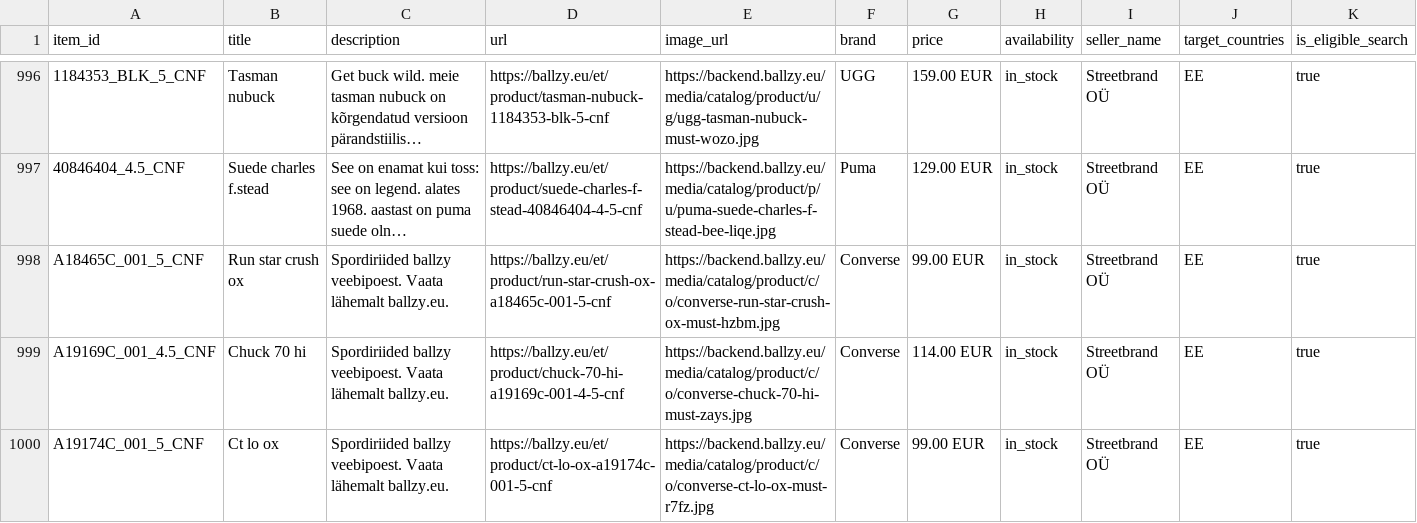
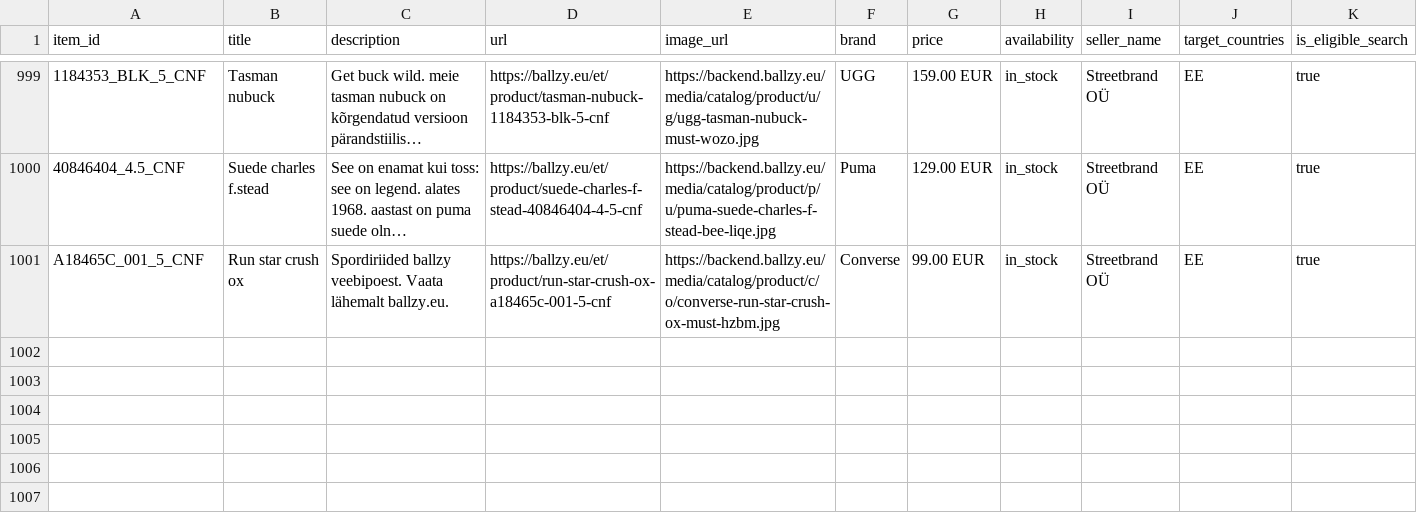
Before and after one commit to tanelneemoja/cropink_to_google, a CSV file: openai_diag_lifestyle_1000.csv, drawn as a sheet; only a part is shown, gaps mark what is left out; long unchanged cells end in …; removed rows and columns are numbered as before the commit, all else as after; rows hold the shown columns only; the diff covers the shown part only; the diff names each change by its address in the sheet, - before the commit and + after, or states it on an @@ line.

```diff
--- a/openai_diag_lifestyle_1000.csv
+++ b/openai_diag_lifestyle_1000.csv
-row 999: A19169C_001_4.5_CNF | Chuck 70 hi | Spordiriided ballzy veebipoest. Vaata lähemalt ballzy.eu. | https://ballzy.eu/et/product/chuck-70-hi-a19169c-001-4-5-cnf | https://backend.ballzy.eu/media/catalog/product/c/o/converse-chuck-70-hi-must-zays.jpg | Converse | 114.00 EUR | in_stock | Streetbrand OÜ | EE | true
-row 1000: A19174C_001_5_CNF | Ct lo ox | Spordiriided ballzy veebipoest. Vaata lähemalt ballzy.eu. | https://ballzy.eu/et/product/ct-lo-ox-a19174c-001-5-cnf | https://backend.ballzy.eu/media/catalog/product/c/o/converse-ct-lo-ox-must-r7fz.jpg | Converse | 99.00 EUR | in_stock | Streetbrand OÜ | EE | true
```
Also changed, not shown: 3 added rows and 1 removed row elsewhere in this file, chatgpt_ads_feed_lifestyle.csv, google_ads_feed_basketball.csv, 6 other files.
